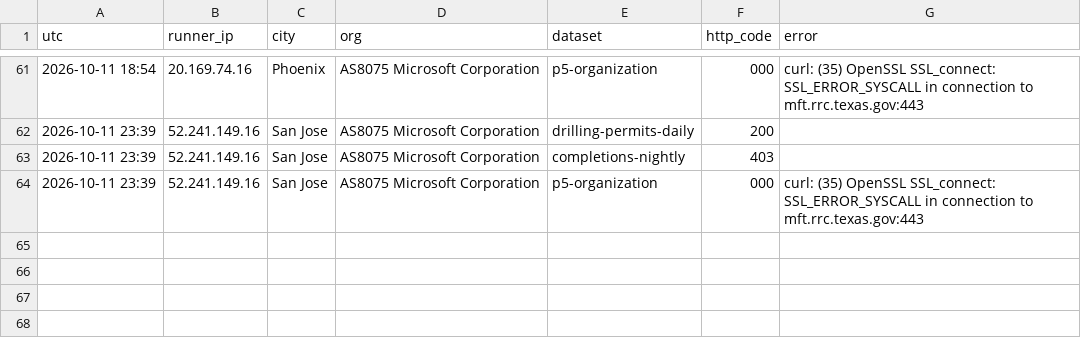
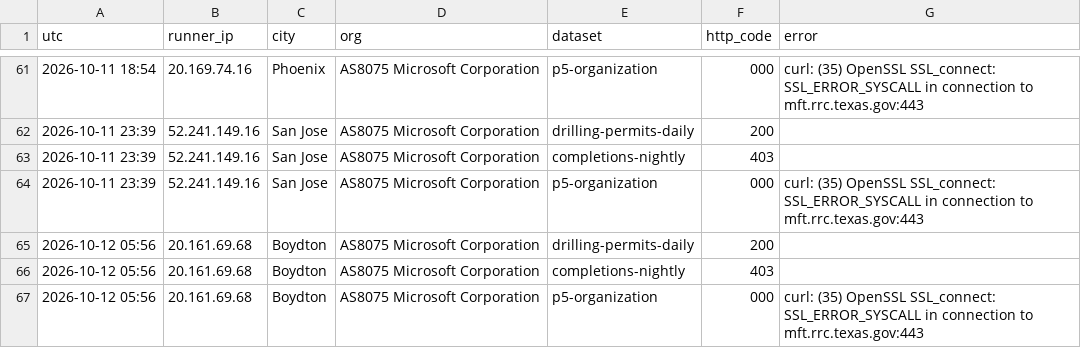
Before and after one commit to fpciulla-cpu/permian-well-tracker, a CSV file: probe/output/tx_monitor_log.csv, drawn as a sheet; only a part is shown, gaps mark what is left out; the diff names each change by its address in the sheet, - before the commit and + after, or states it on an @@ line.

```diff
--- a/probe/output/tx_monitor_log.csv
+++ b/probe/output/tx_monitor_log.csv
+row 65: 2026-10-12 05:56 | 20.161.69.68 | Boydton | AS8075 Microsoft Corporation | drilling-permits-daily | 200
+row 66: 2026-10-12 05:56 | 20.161.69.68 | Boydton | AS8075 Microsoft Corporation | completions-nightly | 403
+row 67: 2026-10-12 05:56 | 20.161.69.68 | Boydton | AS8075 Microsoft Corporation | p5-organization | 000 | curl: (35) OpenSSL SSL_connect: SSL_ERROR_SYSCALL in connection to mft.rrc.texas.gov:443
```
Also changed, not shown: 1 other file.
